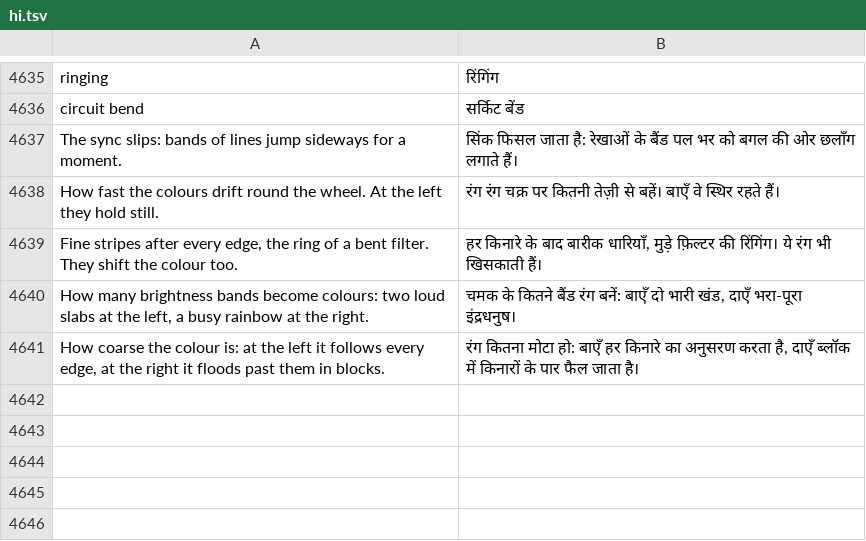
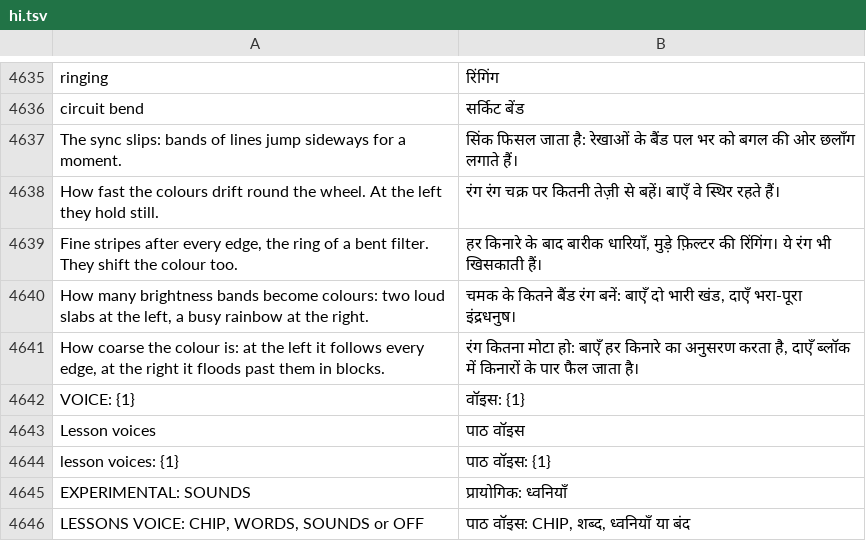
Before and after one commit to Utopian-Academy/Deckboy, a TSV file: data/lang/hi.tsv, drawn as a sheet; only a part is shown, gaps mark what is left out.

```diff
--- a/data/lang/hi.tsv
+++ b/data/lang/hi.tsv
@@ -4641 +4641,6 @@ How many brightness bands become colours: two loud slabs at the left, a busy rai
 How coarse the colour is: at the left it follows every edge, at the right it floods past them in blocks.	रंग कितना मोटा हो: बाएँ हर किनारे का अनुसरण करता है, दाएँ ब्लॉक में किनारों के पार फैल जाता है।
+VOICE: {1}	वॉइस: {1}
+Lesson voices	पाठ वॉइस
+lesson voices: {1}	पाठ वॉइस: {1}
+EXPERIMENTAL: SOUNDS	प्रायोगिक: ध्वनियाँ
+LESSONS VOICE: CHIP, WORDS, SOUNDS or OFF	पाठ वॉइस: CHIP, शब्द, ध्वनियाँ या बंद
```
Also changed, not shown: data/lang/fa.tsv, data/lang/lo.tsv, 45 other files.
